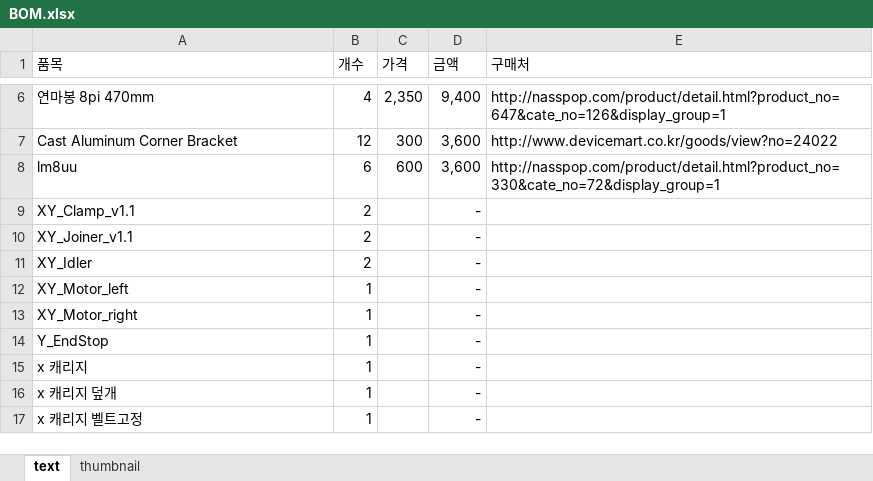
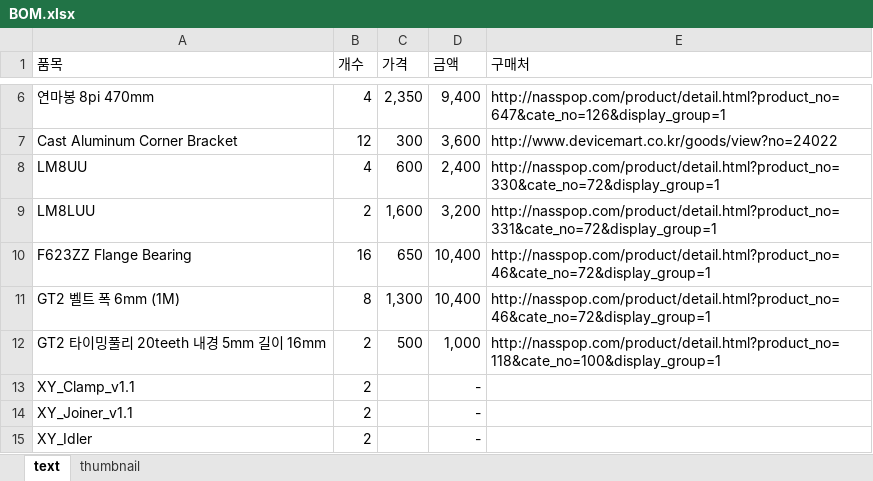
Before and after one commit to SBTMLab/CoreXY, an Excel workbook: BOM.xlsx, sheet text, drawn as a sheet; only a part is shown, gaps mark what is left out; the shorter side is filled out with more unchanged rows; values as stored, in another font and other column widths than the file's, no borders; removed rows and columns are numbered as before the commit, all else as after; the diff covers the shown part only; the diff names each change by its address in the sheet, - before the commit and + after, or states it on an @@ line.

```diff
--- a/BOM.xlsx (sheet text)
+++ b/BOM.xlsx (sheet text)
-row 8: lm8uu | 6 | 600 | 3,600 | http://nasspop.com/product/detail.html?product_no=330&cate_no=72&display_group=1
+row 8: LM8UU | 4 | 600 | 2,400 | http://nasspop.com/product/detail.html?product_no=330&cate_no=72&display_group=1
+row 9: LM8LUU | 2 | 1,600 | 3,200 | http://nasspop.com/product/detail.html?product_no=331&cate_no=72&display_group=1
+row 10: F623ZZ Flange Bearing | 16 | 650 | 10,400 | http://nasspop.com/product/detail.html?product_no=46&cate_no=72&display_group=1
+row 11: GT2 벨트 폭 6mm (1M) | 8 | 1,300 | 10,400 | http://nasspop.com/product/detail.html?product_no=46&cate_no=72&display_group=1
+row 12: GT2 타이밍풀리 20teeth 내경 5mm 길이 16mm | 2 | 500 | 1,000 | http://nasspop.com/product/detail.html?product_no=118&cate_no=100&display_group=1
```
Also changed, not shown: 41 added rows, 1 removed row and 4 edited cells elsewhere in this sheet, formulas that keep their value, 4 other files.
